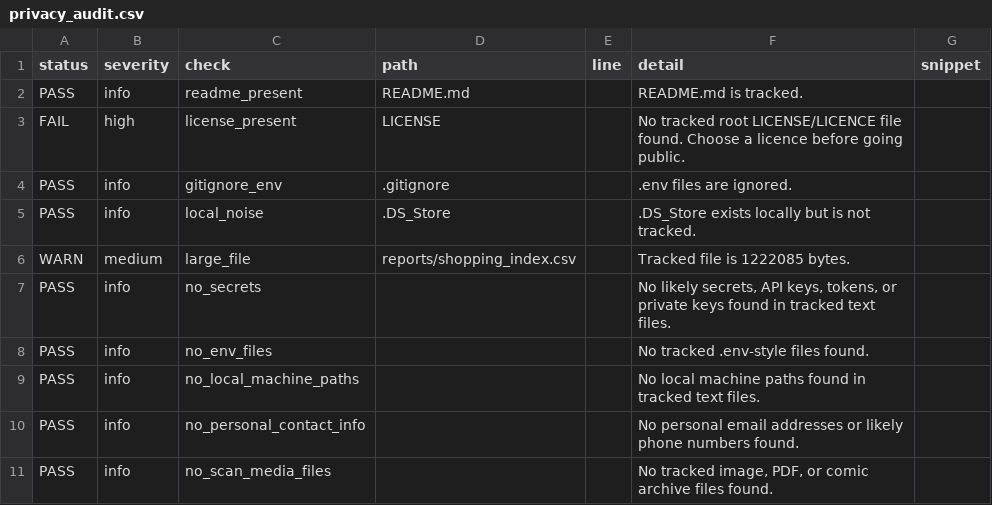
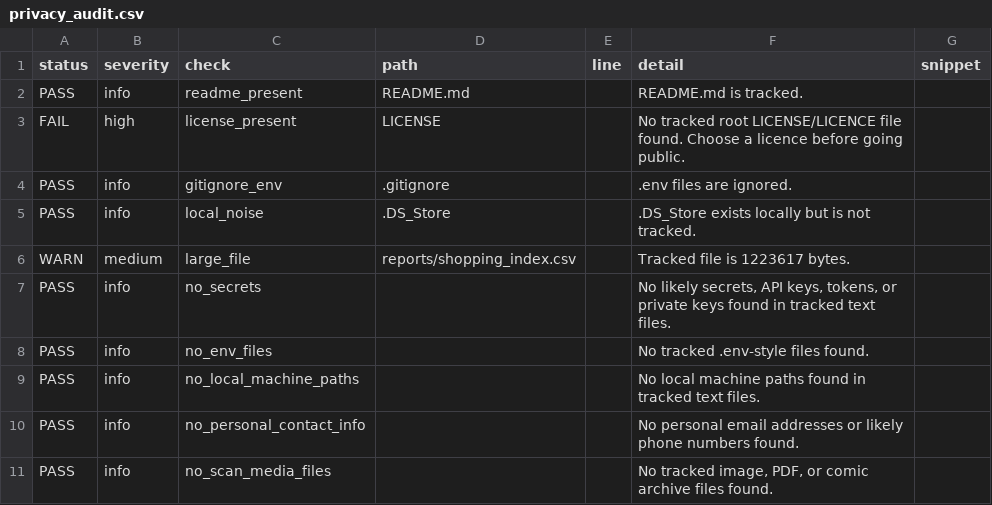
Before and after one commit to ajgowans/g-library, a CSV file: reports/privacy_audit.csv, drawn as a sheet.

Commit message:
Add public story project reports

```diff
--- a/reports/privacy_audit.csv
+++ b/reports/privacy_audit.csv
@@ -5,3 +5,3 @@ PASS,info,gitignore_env,.gitignore,,.env files are ignored.,
 PASS,info,local_noise,.DS_Store,,.DS_Store exists locally but is not tracked.,
-WARN,medium,large_file,reports/shopping_index.csv,,Tracked file is 1222085 bytes.,
+WARN,medium,large_file,reports/shopping_index.csv,,Tracked file is 1223617 bytes.,
 PASS,info,no_secrets,,,"No likely secrets, API keys, tokens, or private keys found in tracked text files.",
```
Also changed, not shown: 10 other files.
